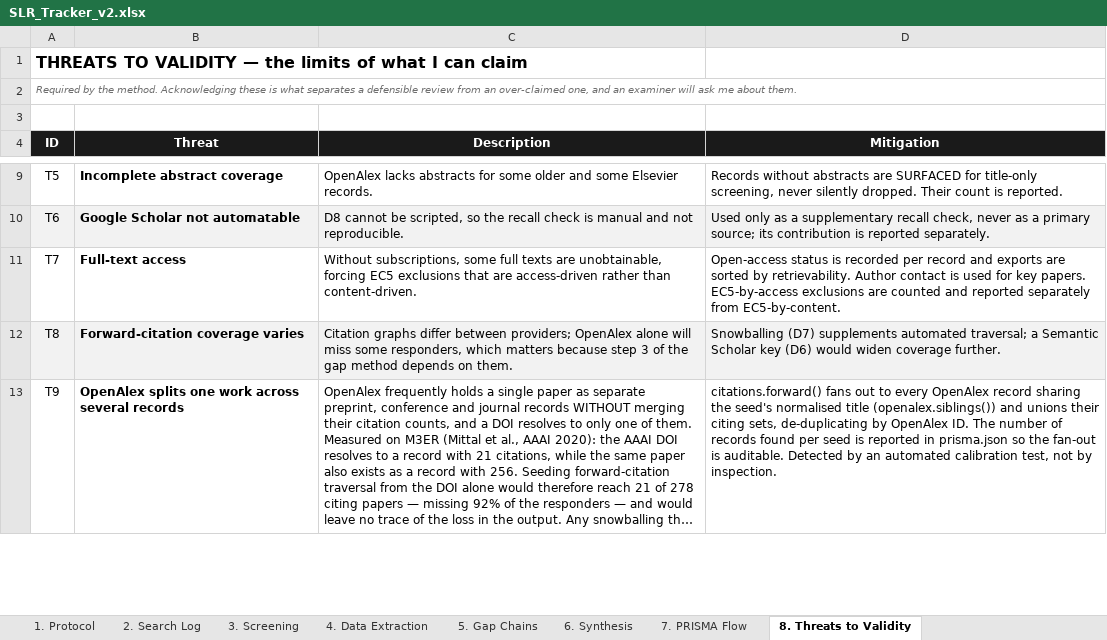
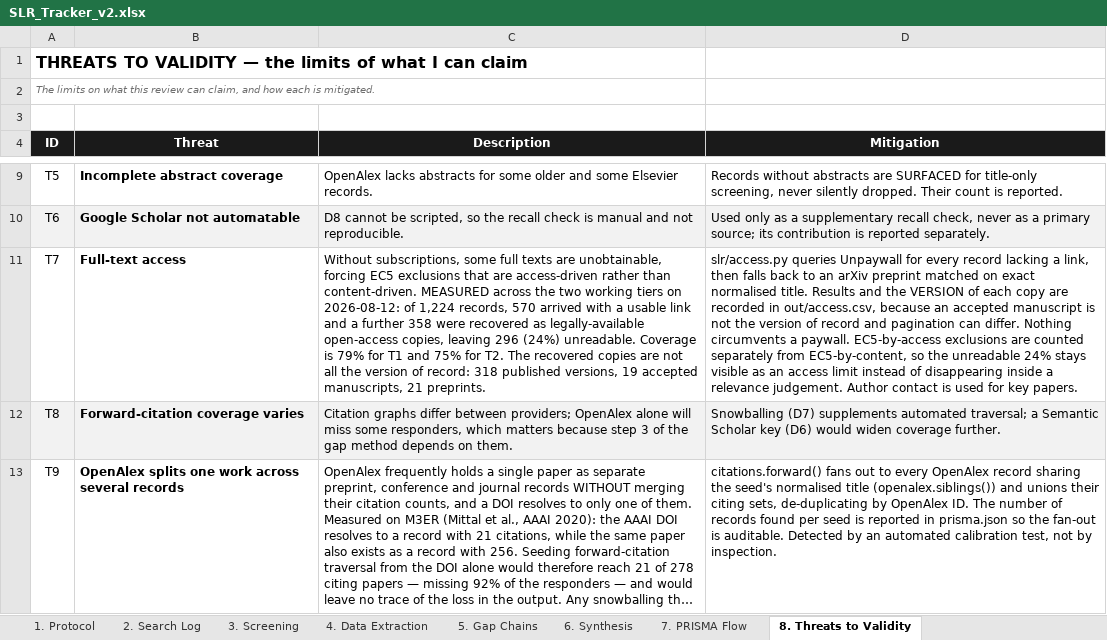
Before and after one commit to Favy-source/SER-System, an Excel workbook: slr/out/SLR_Tracker_v2.xlsx, sheet 8. Threats to Validity, drawn as a sheet; only a part is shown, gaps mark what is left out; long unchanged cells end in …; values as stored, in another font and other column widths than the file's, no borders; the diff names each change by its address in the sheet, - before the commit and + after, or states it on an @@ line.

```diff
--- a/slr/out/SLR_Tracker_v2.xlsx (sheet 8. Threats to Validity)
+++ b/slr/out/SLR_Tracker_v2.xlsx (sheet 8. Threats to Validity)
-A2 (ID): Required by the method. Acknowledging these is what separates a defensible review from an over-claimed one, and an examiner will ask me about them.
+A2 (ID): The limits on what this review can claim, and how each is mitigated.
-C11 (Description): …than content-driven.
+C11 (Description): …than content-driven. MEASURED across the two working tiers on 2026-08-12: of 1,224 records, 570 arrived with a usable link and a further 358 were recovered as legally-available open-access copies, leaving 296 (24%) unreadable. Coverage is 79% for T1 and 75% for T2. The recovered copies are not all the version of record: 318 published versions, 19 accepted manuscripts, 21 preprints.
-D11 (Mitigation): Open-access status is recorded per record and exports are sorted by retrievability. Author contact is used for key papers. EC5-by-access exclusions are counted and reported separately from EC5-by-content.
+D11 (Mitigation): slr/access.py queries Unpaywall for every record lacking a link, then falls back to an arXiv preprint matched on exact normalised title. Results and the VERSION of each copy are recorded in out/access.csv, because an accepted manuscript is not the version of record and pagination can differ. Nothing circumvents a paywall. EC5-by-access exclusions are counted separately from EC5-by-content, so the unreadable 24% stays visible as an access limit instead of disappearing inside a relevance judgement. Author contact is used for key papers.
```
Also changed, not shown: sheet 5. Gap Chains, sheet 1. Protocol, sheet 6. Synthesis, sheet 4. Data Extraction, sheet 3. Screening, 22 other files.
